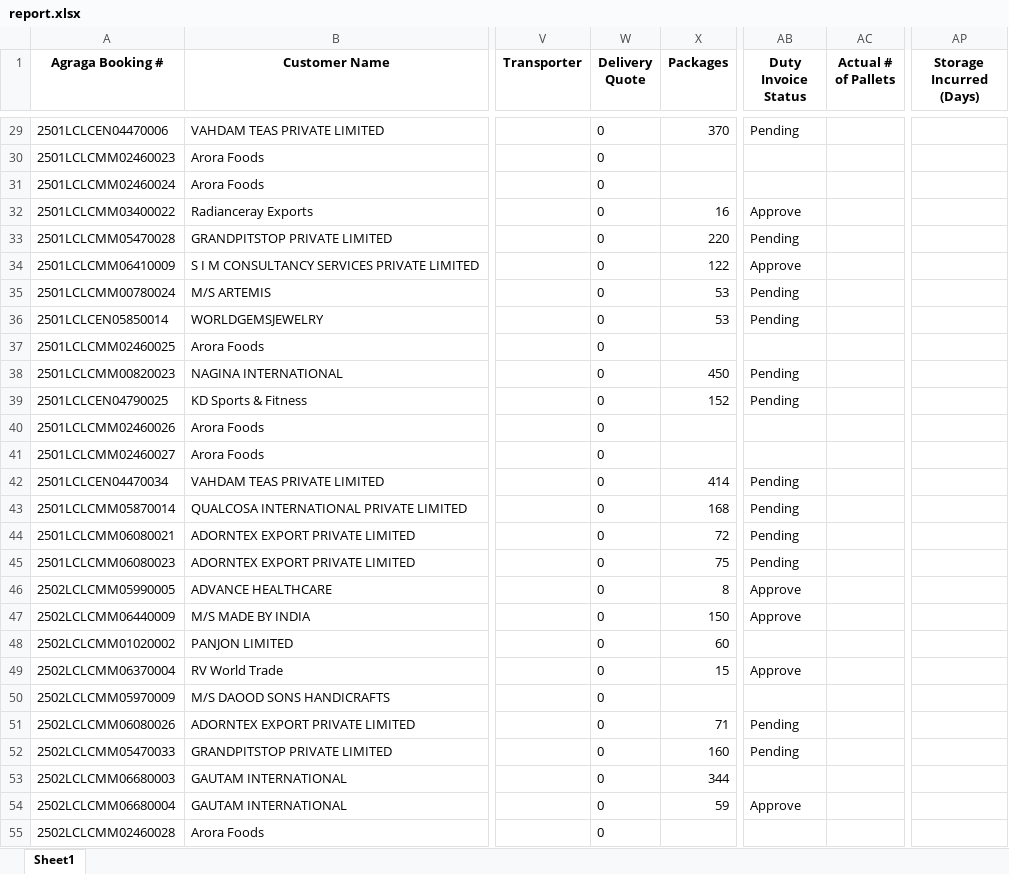
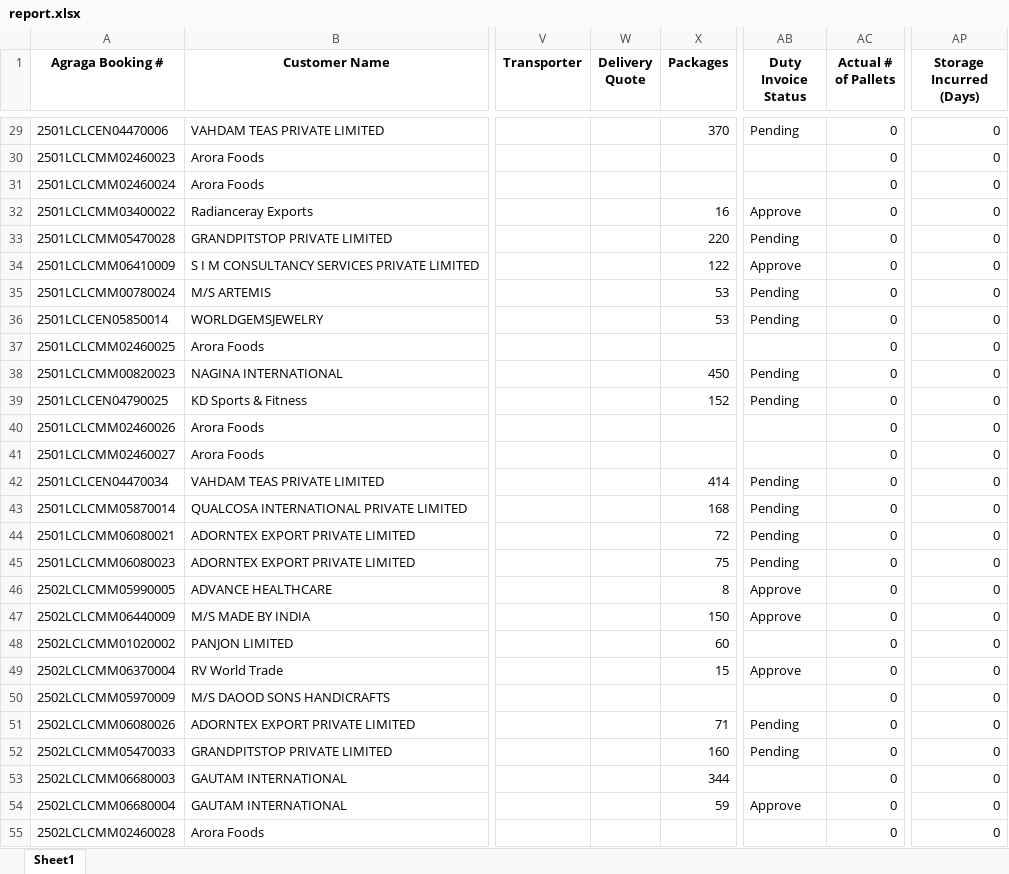
Before and after one commit to Ayyanagouda006/MSME-Shipment-Tracker, an Excel workbook: data/report.xlsx, sheet Sheet1, drawn as a sheet; only a part is shown, gaps mark what is left out; values as stored, in another font and other column widths than the file's, no borders; the diff covers the shown part only; the diff names each change by its address in the sheet, - before the commit and + after, or states it on an @@ line.

```diff
--- a/data/report.xlsx (sheet Sheet1)
+++ b/data/report.xlsx (sheet Sheet1)
-W29:W55 (Delivery Quote): 0
+W29:W55 (Delivery Quote): (empty)
-AC29:AC55 (Actual # of Pallets): (empty)
+AC29:AC55 (Actual # of Pallets): 0
-AP29:AP55 (Storage Incurred (Days)): (empty)
+AP29:AP55 (Storage Incurred (Days)): 0
```
Also changed, not shown: 258 edited cells elsewhere in this sheet, data/Users.xlsx, 8 other files.
